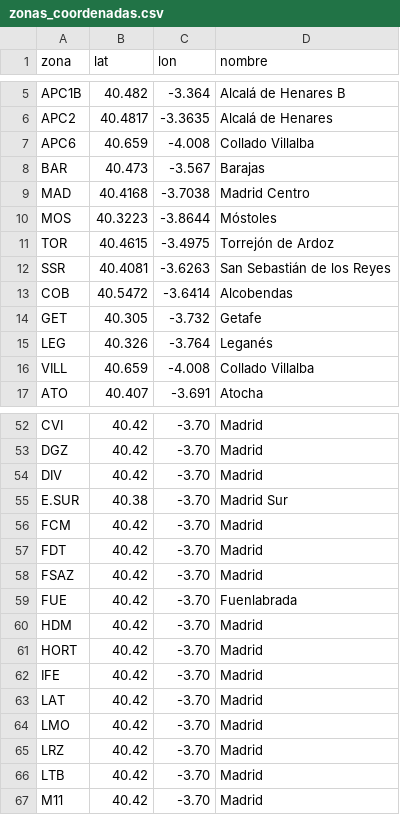
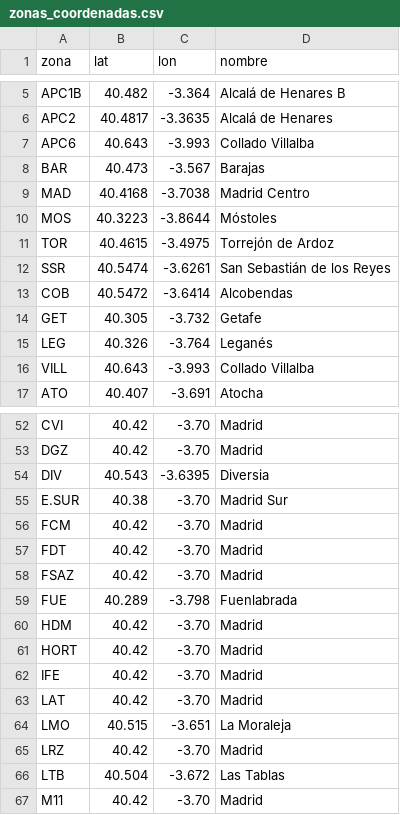
Before and after one commit to FloresDev/HeatMapNT, a CSV file: data/zonas_coordenadas.csv, drawn as a sheet; only a part is shown, gaps mark what is left out; the diff covers the shown part only.

```diff
--- a/data/zonas_coordenadas.csv
+++ b/data/zonas_coordenadas.csv
@@ -6,3 +6,3 @@ APC1B,40.482,-3.364,Alcalá de Henares B
 APC2,40.4817,-3.3635,Alcalá de Henares
-APC6,40.659,-4.008,Collado Villalba
+APC6,40.643,-3.993,Collado Villalba
 BAR,40.473,-3.567,Barajas
@@ -11,3 +11,3 @@ MOS,40.3223,-3.8644,Móstoles
 TOR,40.4615,-3.4975,Torrejón de Ardoz
-SSR,40.4081,-3.6263,San Sebastián de los Reyes
+SSR,40.5474,-3.6261,San Sebastián de los Reyes
 COB,40.5472,-3.6414,Alcobendas
@@ -15,3 +15,3 @@ GET,40.305,-3.732,Getafe
 LEG,40.326,-3.764,Leganés
-VILL,40.659,-4.008,Collado Villalba
+VILL,40.643,-3.993,Collado Villalba
 ATO,40.407,-3.691,Atocha
@@ -53,3 +53,3 @@ CVI,40.42,-3.70,Madrid
 DGZ,40.42,-3.70,Madrid
-DIV,40.42,-3.70,Madrid
+DIV,40.543,-3.6395,Diversia
 E.SUR,40.38,-3.70,Madrid Sur
@@ -58,3 +58,3 @@ FDT,40.42,-3.70,Madrid
 FSAZ,40.42,-3.70,Madrid
-FUE,40.42,-3.70,Fuenlabrada
+FUE,40.289,-3.798,Fuenlabrada
 HDM,40.42,-3.70,Madrid
@@ -63,5 +63,5 @@ IFE,40.42,-3.70,Madrid
 LAT,40.42,-3.70,Madrid
-LMO,40.42,-3.70,Madrid
+LMO,40.515,-3.651,La Moraleja
 LRZ,40.42,-3.70,Madrid
-LTB,40.42,-3.70,Madrid
+LTB,40.504,-3.672,Las Tablas
 M11,40.42,-3.70,Madrid
```
Also changed, not shown: 17 edited cells elsewhere in this file, 2 other files.
